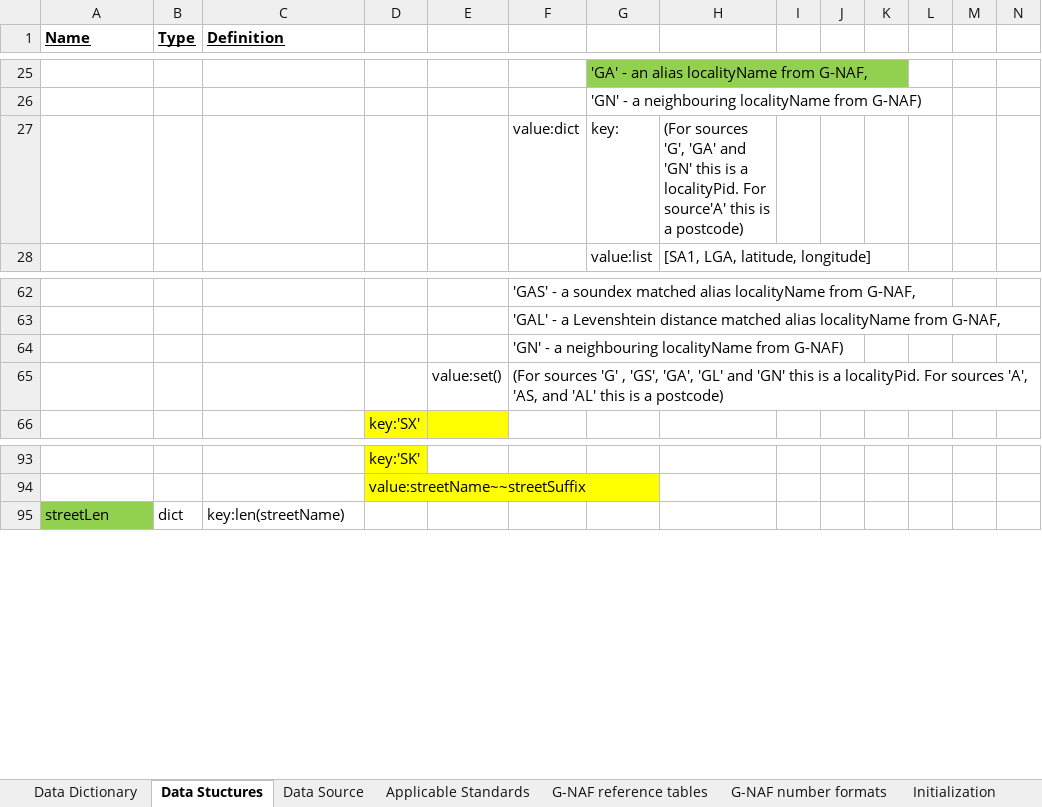
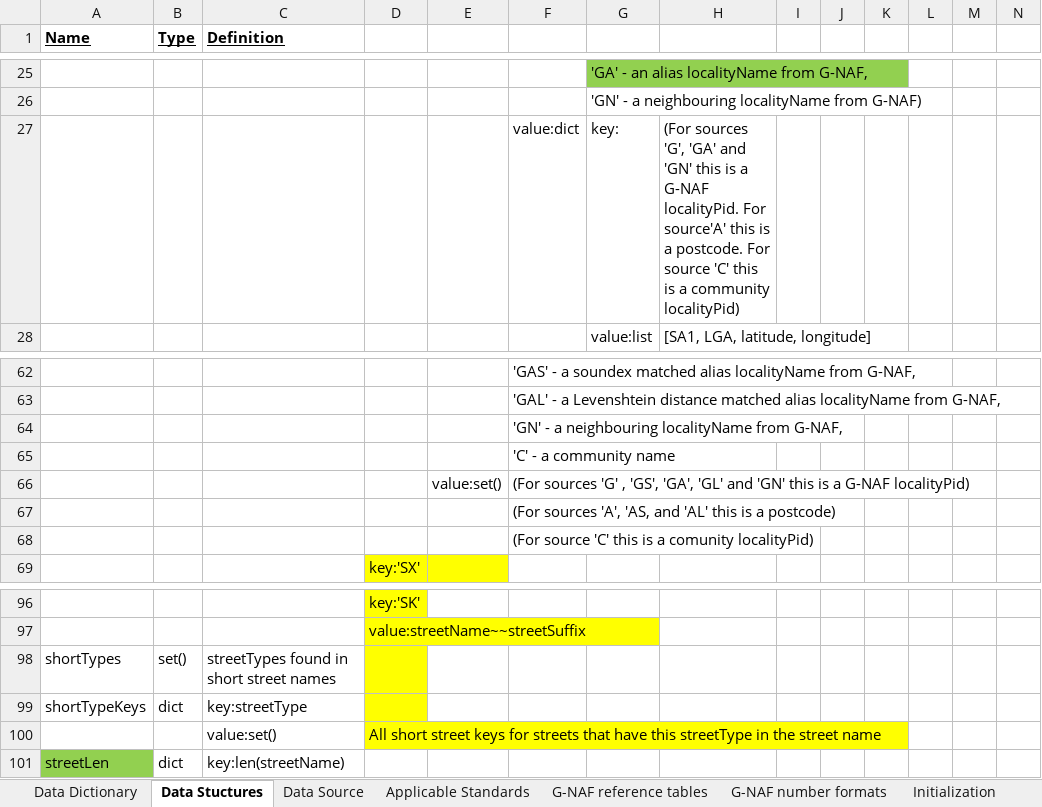
Before and after one commit to russellmcdonell/verify_Australian_Addresses, an Excel workbook: Documentation/Address Data Definitions.xlsx, sheet Data Stuctures, drawn as a sheet; only a part is shown, gaps mark what is left out; values as stored, in another font and other column widths than the file's, no borders; addresses are those after the commit; the diff names each change by its address in the sheet, - before the commit and + after, or states it on an @@ line.

Commit message:
Fixed ambigous street type checking. Updated docs.

```diff
--- a/Documentation/Address Data Definitions.xlsx (sheet Data Stuctures)
+++ b/Documentation/Address Data Definitions.xlsx (sheet Data Stuctures)
-H27: …is a localityPid. For source'A' this is a postcode)
+H27: …is a G-NAF localityPid. For source'A' this is a postcode. For source 'C' this is a community localityPid)
-F64: …localityName from G-NAF)
+F64: …localityName from G-NAF,
+row 65:  |  |  |  |  | 'C' - a community name
-F66: …is a localityPid. For sources 'A', 'AS, and 'AL' this is a postcode)
+F66: …is a G-NAF localityPid)
+row 67:  |  |  |  |  | (For sources 'A', 'AS, and 'AL' this is a postcode)
+row 68:  |  |  |  |  | (For source 'C' this is a comunity localityPid)
+row 98: shortTypes | set() | streetTypes found in short street names
+row 99: shortTypeKeys | dict | key:streetType
+row 100:  |  | value:set() | All short street keys for streets that have this streetType in the street name
```
Also changed, not shown: 1 other file.
